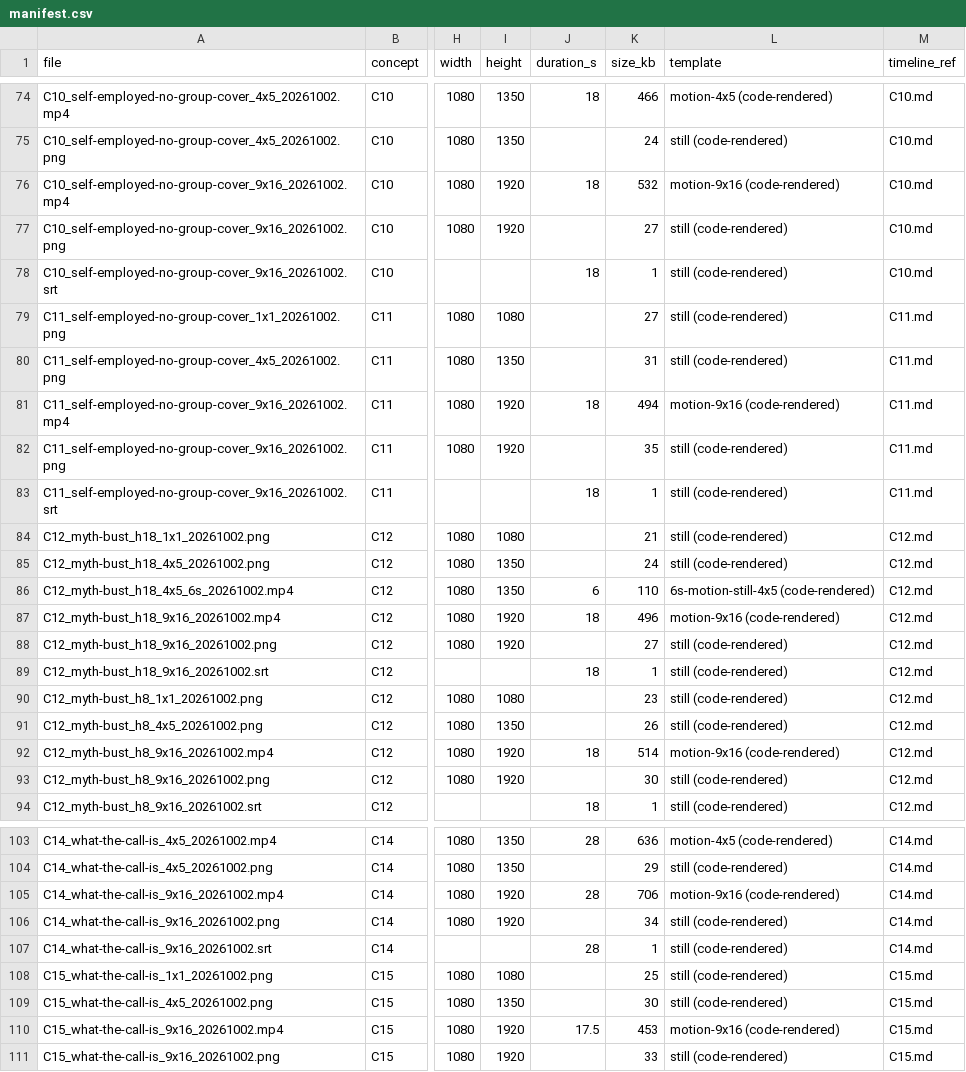
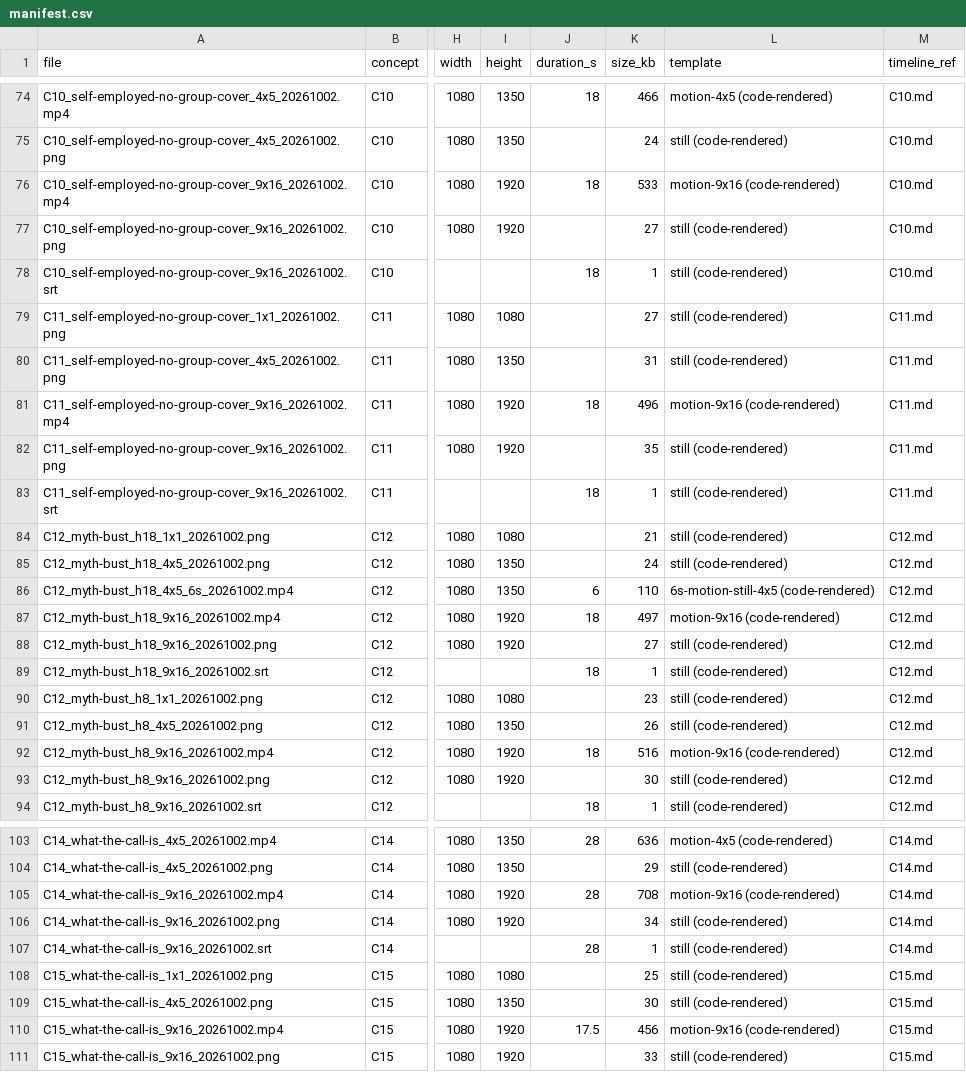
Before and after one commit to justmarketme/lead-velocity-staging, a CSV file: deliverables/visual-producer/assets/manifest.csv, drawn as a sheet; only a part is shown, gaps mark what is left out; the diff covers the shown part only; the diff names each change by its address in the sheet, - before the commit and + after, or states it on an @@ line.

```diff
--- a/deliverables/visual-producer/assets/manifest.csv
+++ b/deliverables/visual-producer/assets/manifest.csv
-K76 (size_kb): 532
+K76 (size_kb): 533
-K81 (size_kb): 494
+K81 (size_kb): 496
-K87 (size_kb): 496
+K87 (size_kb): 497
-K92 (size_kb): 514
+K92 (size_kb): 516
-K105 (size_kb): 706
+K105 (size_kb): 708
-K110 (size_kb): 453
+K110 (size_kb): 456
```
Also changed, not shown: 12 edited cells elsewhere in this file, 22 other files.
